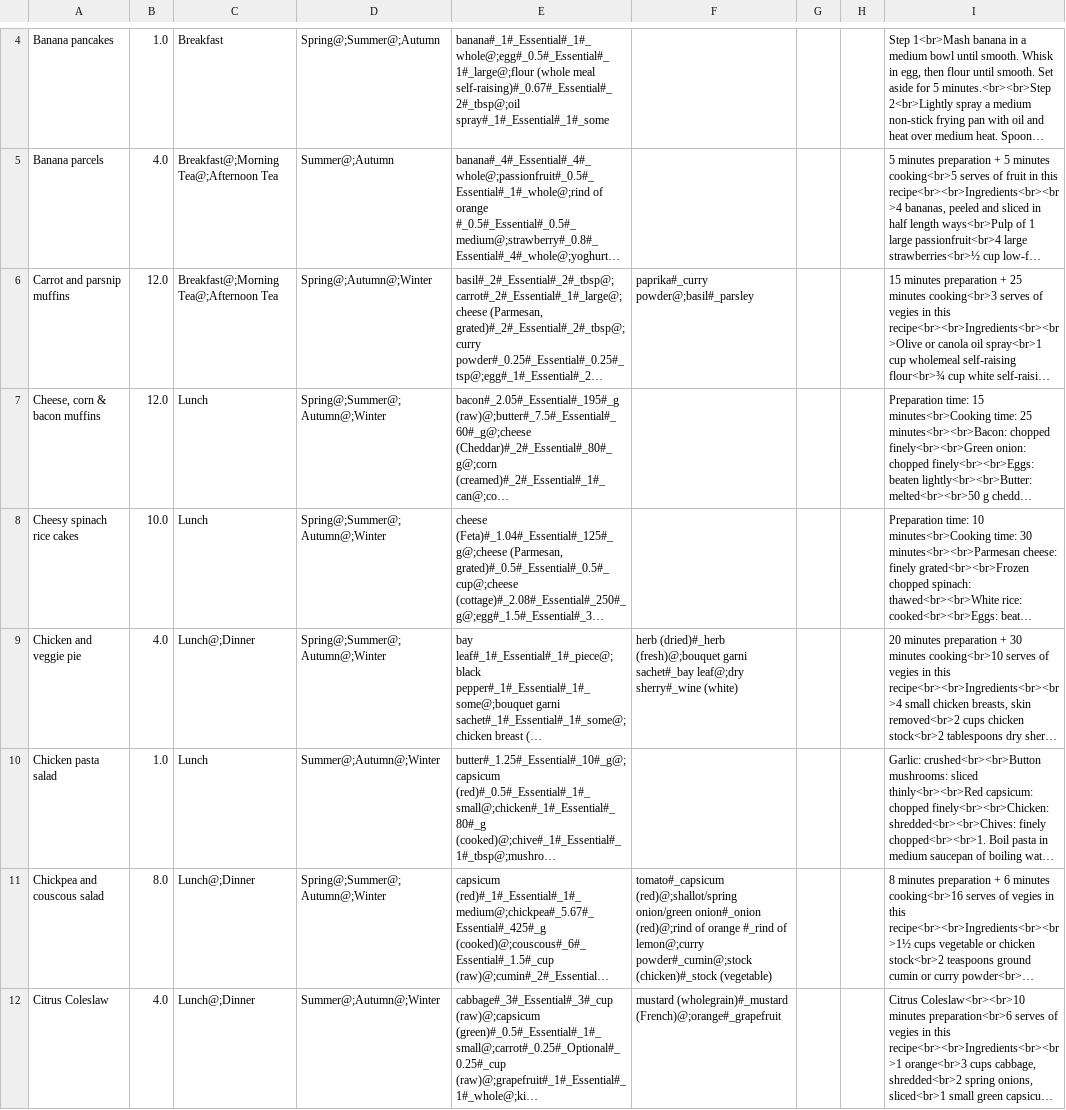
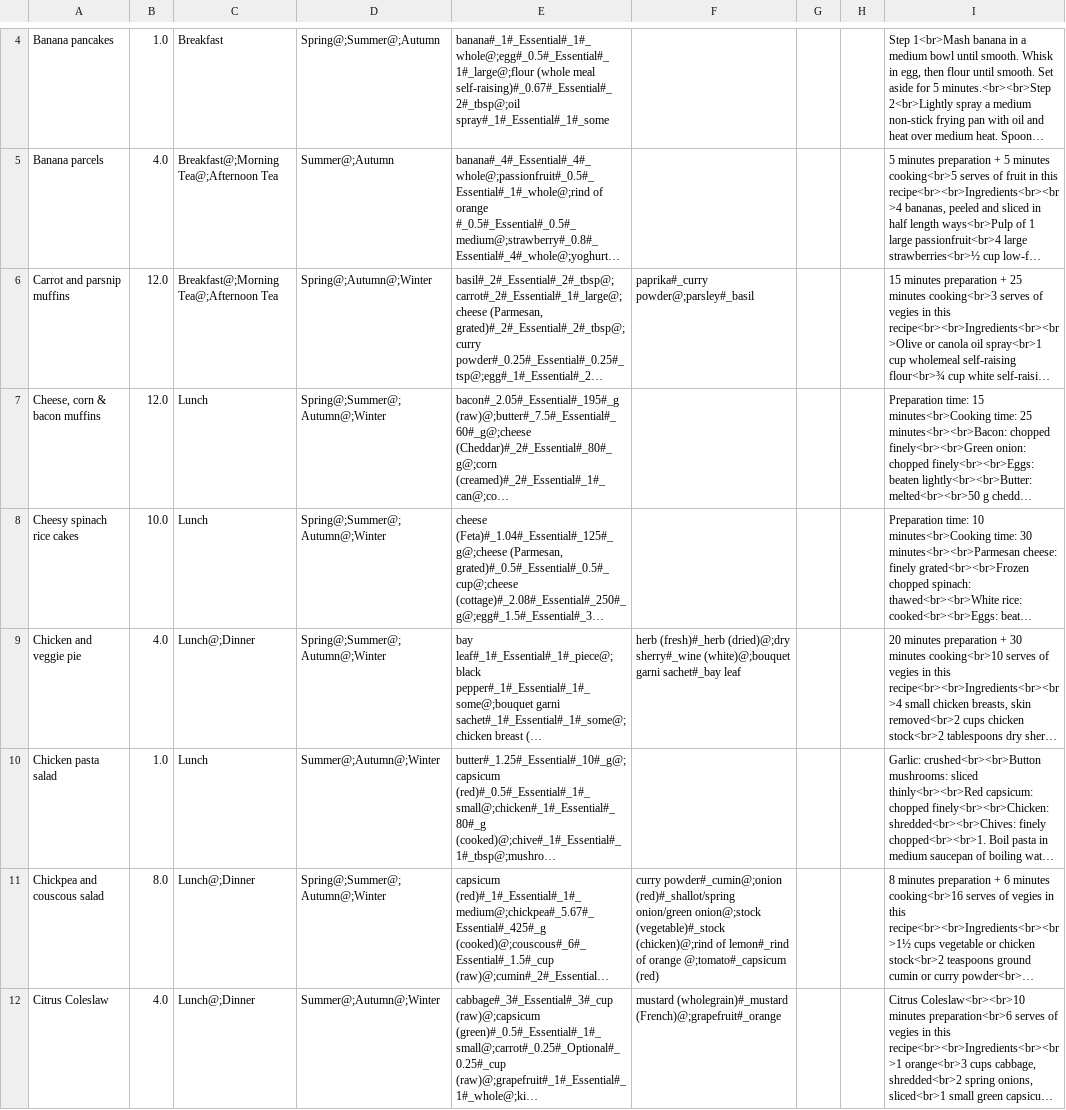
Before and after one commit to tanyuexi/MealPlan, a TSV file: MealPlan/Recipe.tsv, drawn as a sheet; only a part is shown, gaps mark what is left out; long unchanged cells end in …; the diff covers the shown part only; the diff names each change by its address in the sheet, - before the commit and + after, or states it on an @@ line.

```diff
--- a/MealPlan/Recipe.tsv
+++ b/MealPlan/Recipe.tsv
-F6: paprika#_curry powder@;basil#_parsley
+F6: paprika#_curry powder@;parsley#_basil
-F9: herb (dried)#_herb (fresh)@;bouquet garni sachet#_bay leaf@;dry sherry#_wine (white)
+F9: herb (fresh)#_herb (dried)@;dry sherry#_wine (white)@;bouquet garni sachet#_bay leaf
-F11: tomato#_capsicum (red)@;shallot/spring onion/green onion#_onion (red)@;rind of orange #_rind of lemon@;curry powder#_cumin@;stock (chicken)#_stock (vegetable)
+F11: curry powder#_cumin@;onion (red)#_shallot/spring onion/green onion@;stock (vegetable)#_stock (chicken)@;rind of lemon#_rind of orange @;tomato#_capsicum (red)
-F12: mustard (wholegrain)#_mustard (French)@;orange#_grapefruit
+F12: mustard (wholegrain)#_mustard (French)@;grapefruit#_orange
```
Also changed, not shown: 1 added row and 19 edited cells elsewhere in this file, MealPlan/Food.tsv, 44 other files.
